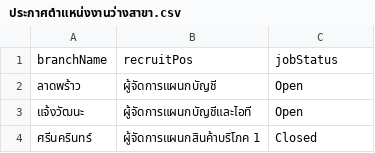
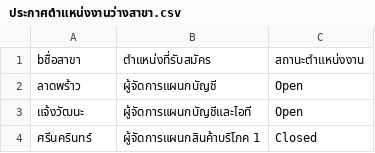
Before and after one commit to oonllos/careers-makro, a CSV file: ประกาศตำแหน่งงานว่างสาขา.csv, drawn as a sheet; only a part is shown; removed rows and columns are numbered as before the commit, all else as after; the diff names each change by its address in the sheet, - before the commit and + after, or states it on an @@ line.

Commit message:
Update ประกาศตำแหน่งงานว่างสาขา.csv

```diff
--- a/ประกาศตำแหน่งงานว่างสาขา.csv
+++ b/ประกาศตำแหน่งงานว่างสาขา.csv
-row 1: branchName | recruitPos | jobStatus
+row 1: bชื่อสาขา | ตำแหน่งที่รับสมัคร | สถานะตำแหน่งงาน
```
